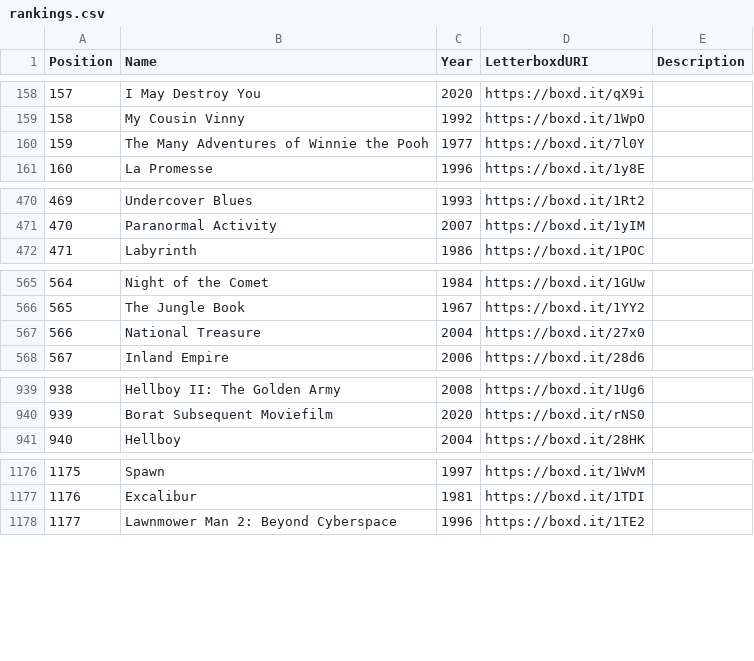
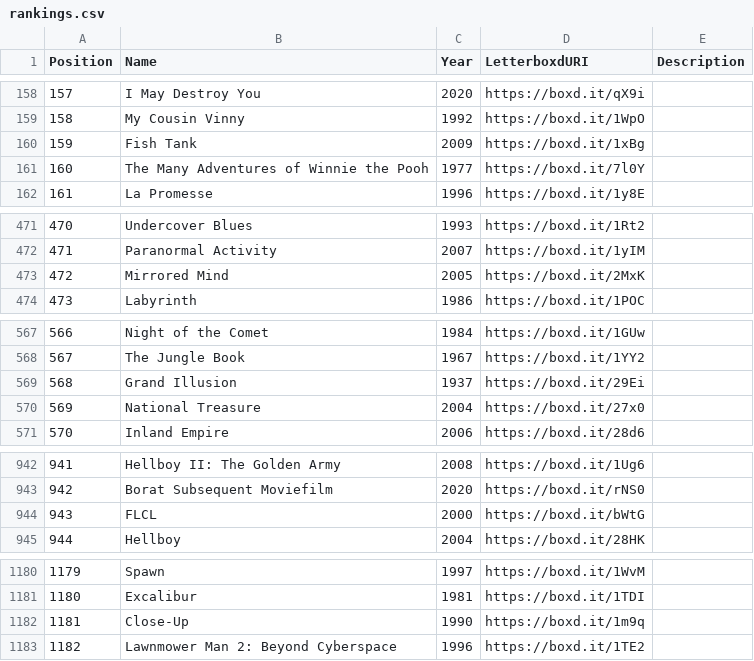
Before and after one commit to MrHen/movie-sorter, a CSV file: rankings.csv, drawn as a sheet; only a part is shown, gaps mark what is left out; addresses are those after the commit; the diff covers the shown part only; the diff names each change by its address in the sheet, - before the commit and + after, or states it on an @@ line.

```diff
--- a/rankings.csv
+++ b/rankings.csv
+row 160: 159 | Fish Tank | 2009 | https://boxd.it/1xBg
@@ column A (Position) renumbered from row 161 down @@
+row 473: 472 | Mirrored Mind | 2005 | https://boxd.it/2MxK
+row 569: 568 | Grand Illusion | 1937 | https://boxd.it/29Ei
+row 944: 943 | FLCL | 2000 | https://boxd.it/bWtG
+row 1182: 1181 | Close-Up | 1990 | https://boxd.it/1m9q
```
Also changed, not shown: 2 edited cells elsewhere in this file, 2 other files.
